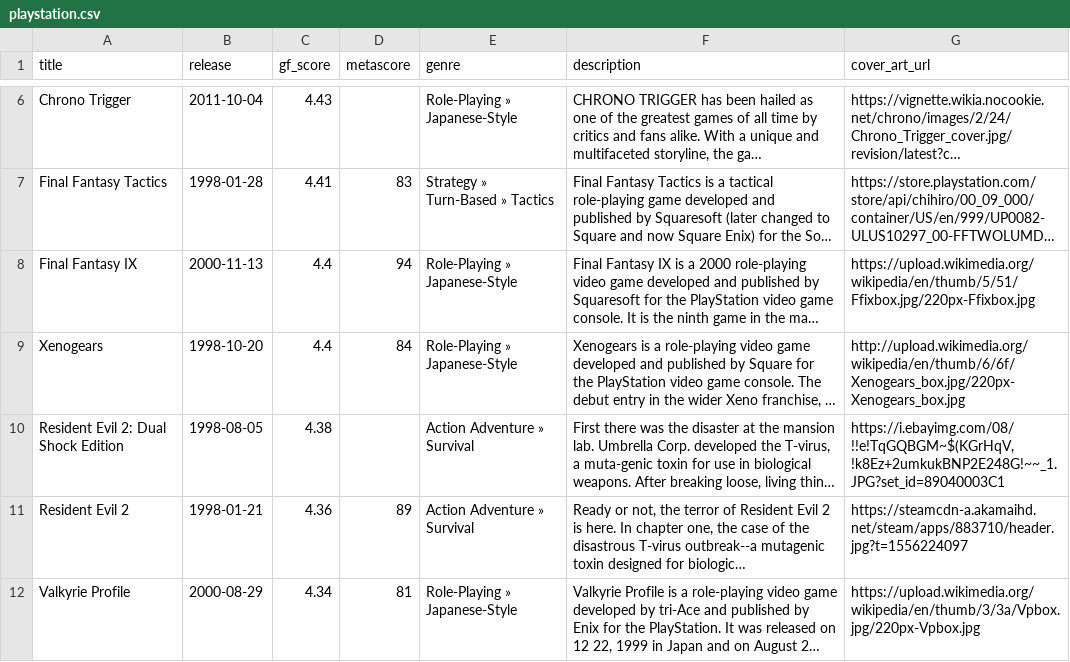
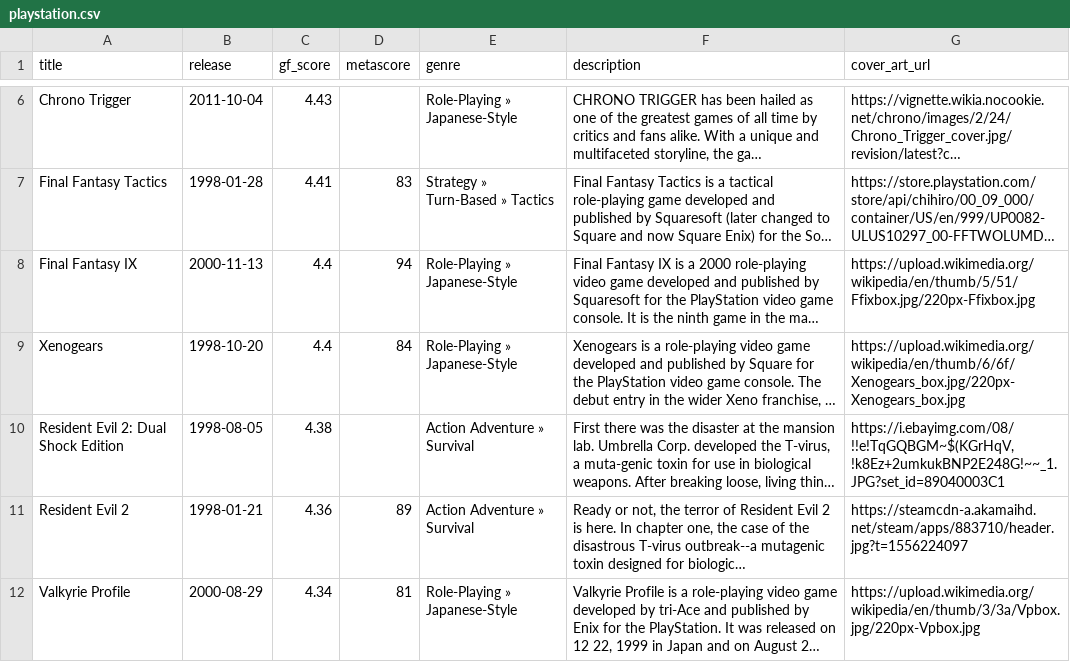
Before and after one commit to karlforshaw/opengamedb, a CSV file: playstation.csv, drawn as a sheet; only a part is shown, gaps mark what is left out; long unchanged cells end in …; the diff names each change by its address in the sheet, - before the commit and + after, or states it on an @@ line.

Commit message:
test
Signed-off-by: Karl Forshaw <karlforshaw@gmail.com>

```diff
--- a/playstation.csv
+++ b/playstation.csv
-G9 (cover_art_url): http://upload.wikimedia.org/wikipedia/en/thumb/6/6f/Xenogears_box.jpg/220px-Xenogears_box.jpg
+G9 (cover_art_url): https://upload.wikimedia.org/wikipedia/en/thumb/6/6f/Xenogears_box.jpg/220px-Xenogears_box.jpg
```
